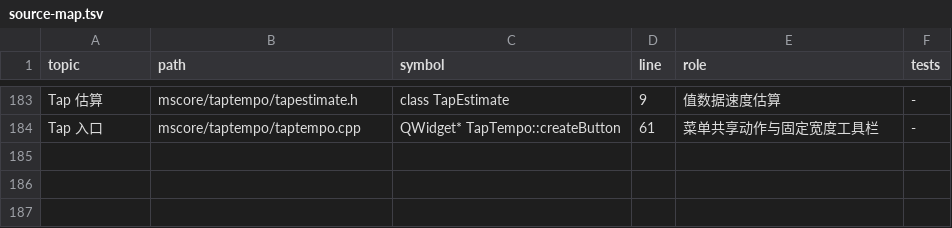
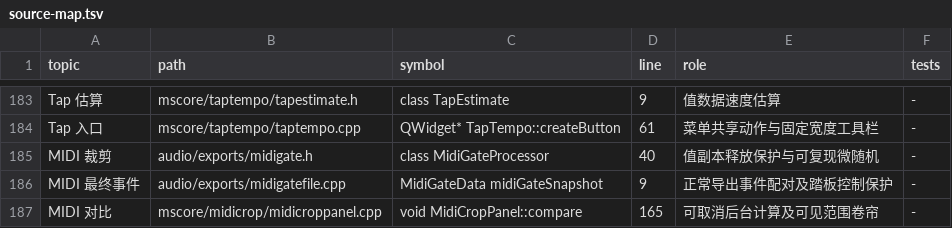
Before and after one commit to Freddd13/MuseScore, a TSV file: personal/docs/source-map.tsv, drawn as a sheet; only a part is shown, gaps mark what is left out; the diff names each change by its address in the sheet, - before the commit and + after, or states it on an @@ line.

Commit message:
feat(midi): add conservative release export and comparison

```diff
--- a/personal/docs/source-map.tsv
+++ b/personal/docs/source-map.tsv
+row 185: MIDI 裁剪 | audio/exports/midigate.h | class MidiGateProcessor | 40 | 值副本释放保护与可复现微随机 | -
+row 186: MIDI 最终事件 | audio/exports/midigatefile.cpp | MidiGateData midiGateSnapshot | 9 | 正常导出事件配对及踏板控制保护 | -
+row 187: MIDI 对比 | mscore/midicrop/midicroppanel.cpp | void MidiCropPanel::compare | 165 | 可取消后台计算及可见范围卷帘 | -
```
Also changed, not shown: 18 other files.
